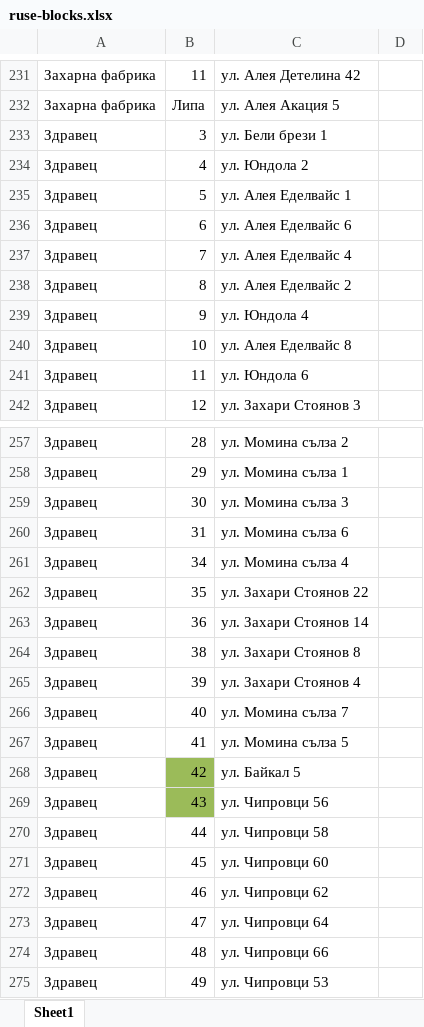
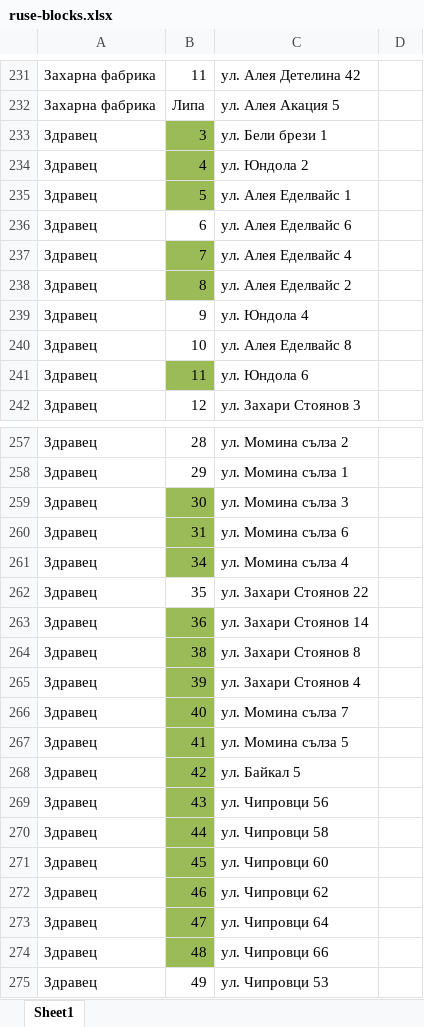
Before and after one commit to LvoBGM/ruse-block-browser, an Excel workbook: src/data/ruse-blocks.xlsx, sheet Sheet1, drawn as a sheet; only a part is shown, gaps mark what is left out; values as stored, in another font and other column widths than the file's, no borders; the diff covers the shown part only; the diff names each change by its address in the sheet, - before the commit and + after, or states it on an @@ line.

```diff
--- a/src/data/ruse-blocks.xlsx (sheet Sheet1)
+++ b/src/data/ruse-blocks.xlsx (sheet Sheet1)
-B233:B235 fill: none
+B233:B235 fill: #9BBB59
-B237:B238 fill: none
+B237:B238 fill: #9BBB59
-B241 fill: none
+B241 fill: #9BBB59
-B259:B261 fill: none
+B259:B261 fill: #9BBB59
-B263:B267 fill: none
+B263:B267 fill: #9BBB59
-B270:B274 fill: none
+B270:B274 fill: #9BBB59
```
Also changed, not shown: cell formats elsewhere in this sheet, 2 other files.
